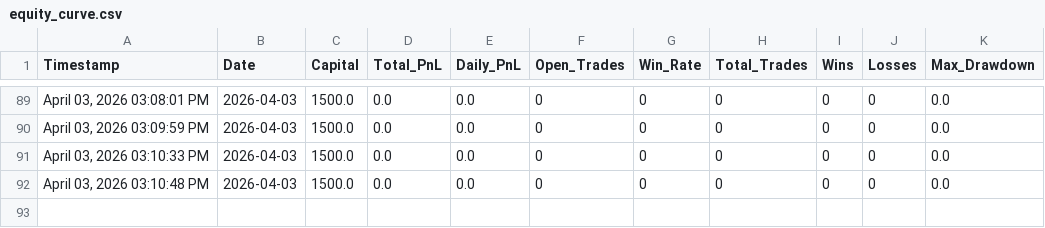
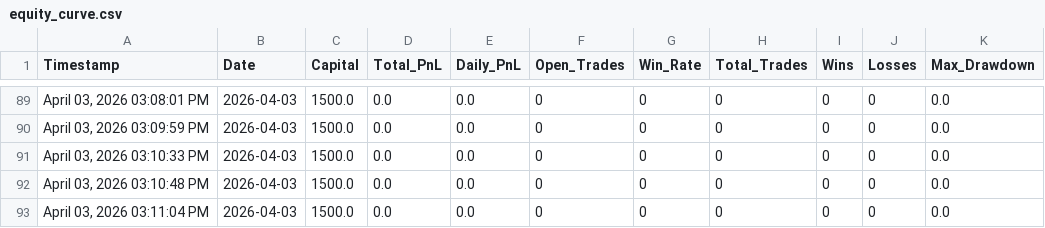
Before and after one commit to iammusicsod/edge-trading-bot, a CSV file: equity_curve.csv, drawn as a sheet; only a part is shown, gaps mark what is left out.

Commit message:
Auto-sync equity_curve.csv from bot

```diff
--- a/equity_curve.csv
+++ b/equity_curve.csv
@@ -92 +92,2 @@ Timestamp,Date,Capital,Total_PnL,Daily_PnL,Open_Trades,Win_Rate,Total_Trades,Win
 "April 03, 2026  03:10:48 PM",2026-04-03,1500.0,0.0,0.0,0,0,0,0,0,0.0
+"April 03, 2026  03:11:04 PM",2026-04-03,1500.0,0.0,0.0,0,0,0,0,0,0.0
```
